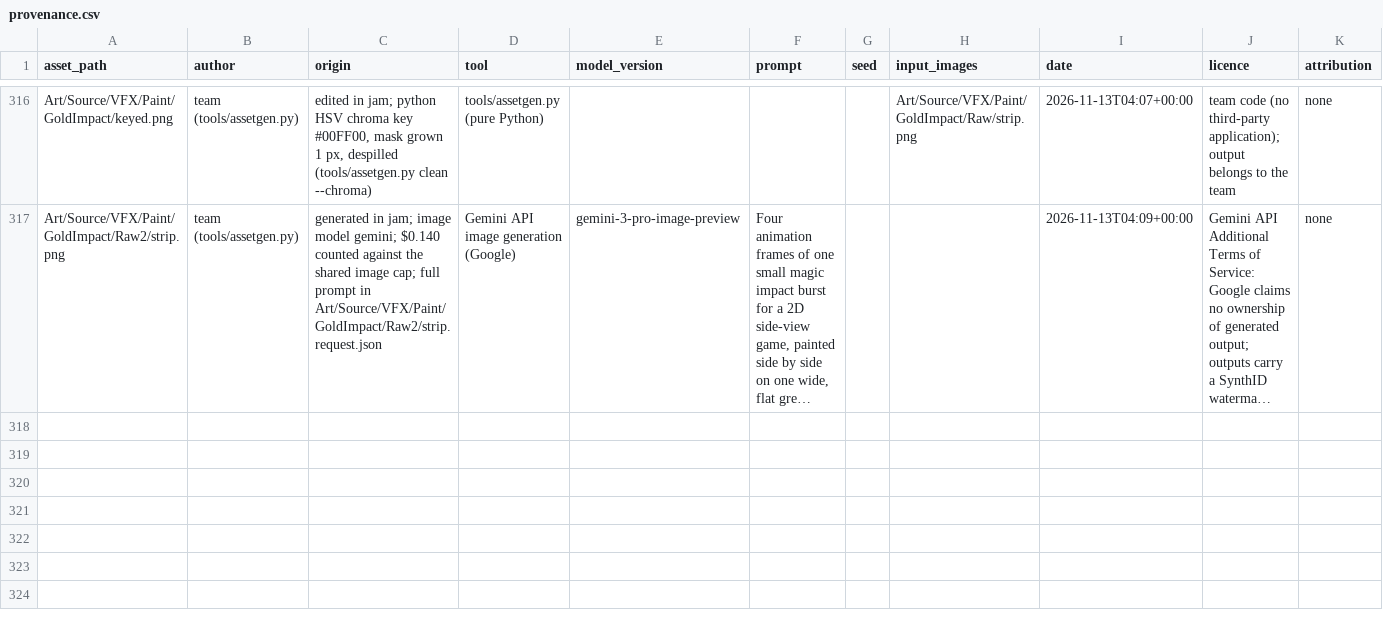
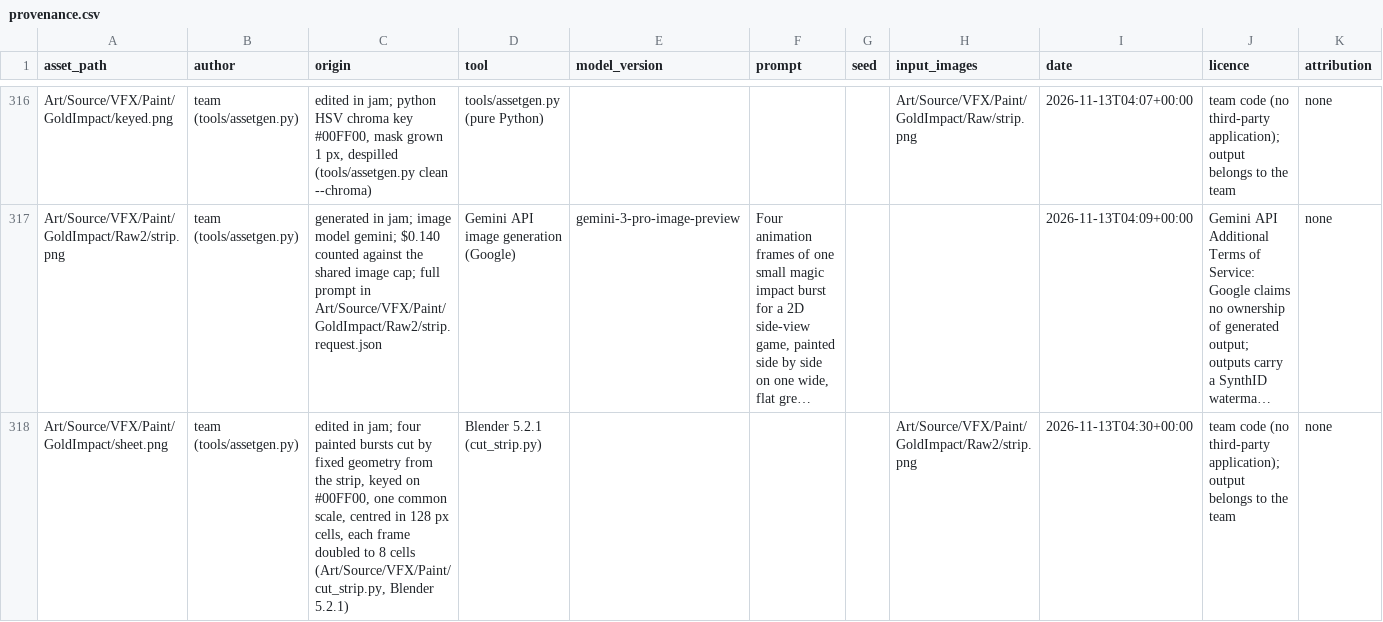
Before and after one commit to joshdrochon/UmbrellaElla, a CSV file: pipeline/art/provenance.csv, drawn as a sheet; only a part is shown, gaps mark what is left out; long unchanged cells end in …; the diff names each change by its address in the sheet, - before the commit and + after, or states it on an @@ line.

Commit message:
artfx VFX-03: gold impact provenance and critic record

```diff
--- a/pipeline/art/provenance.csv
+++ b/pipeline/art/provenance.csv
+row 318: Art/Source/VFX/Paint/GoldImpact/sheet.png | team (tools/assetgen.py) | edited in jam; four painted bursts cut by fixed geometry from the strip, keyed on #00FF00, one common scale, centred in 128 px cells, each frame doubled to 8 cells (Art/Source/VFX/Paint/cut_strip.py, Blender 5.2.1) | Blender 5.2.1 (cut_strip.py) |  |  |  | Art/Source/VFX/Paint/GoldImpact/Raw2/strip.png | 2026-11-13T04:30+00:00 | team code (no third-party application); output belongs to the team | none
```
Also changed, not shown: 1 other file.
